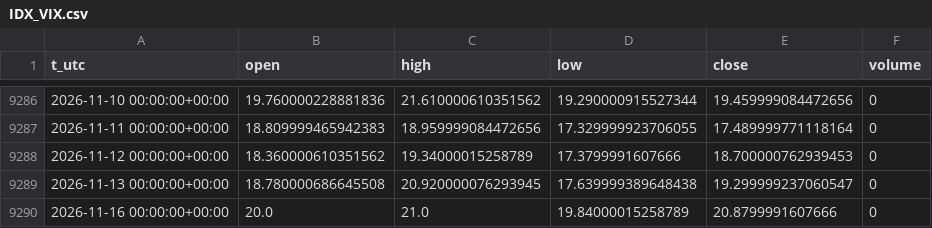
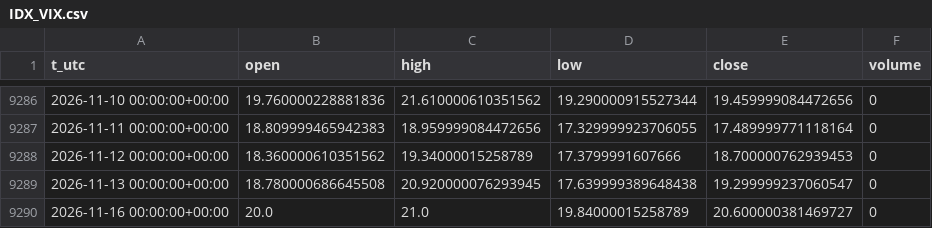
Before and after one commit to egedogann/piyasa-veri, a CSV file: data/d1/IDX_VIX.csv, drawn as a sheet; only a part is shown, gaps mark what is left out.

```diff
--- a/data/d1/IDX_VIX.csv
+++ b/data/d1/IDX_VIX.csv
@@ -9289,2 +9289,2 @@ t_utc,open,high,low,close,volume
 2026-11-13 00:00:00+00:00,18.780000686645508,20.920000076293945,17.639999389648438,19.299999237060547,0
-2026-11-16 00:00:00+00:00,20.0,21.0,19.84000015258789,20.8799991607666,0
+2026-11-16 00:00:00+00:00,20.0,21.0,19.84000015258789,20.600000381469727,0
```
Also changed, not shown: data/d1/BZ_F.csv, data/d1/CL_F.csv, 22 other files.
